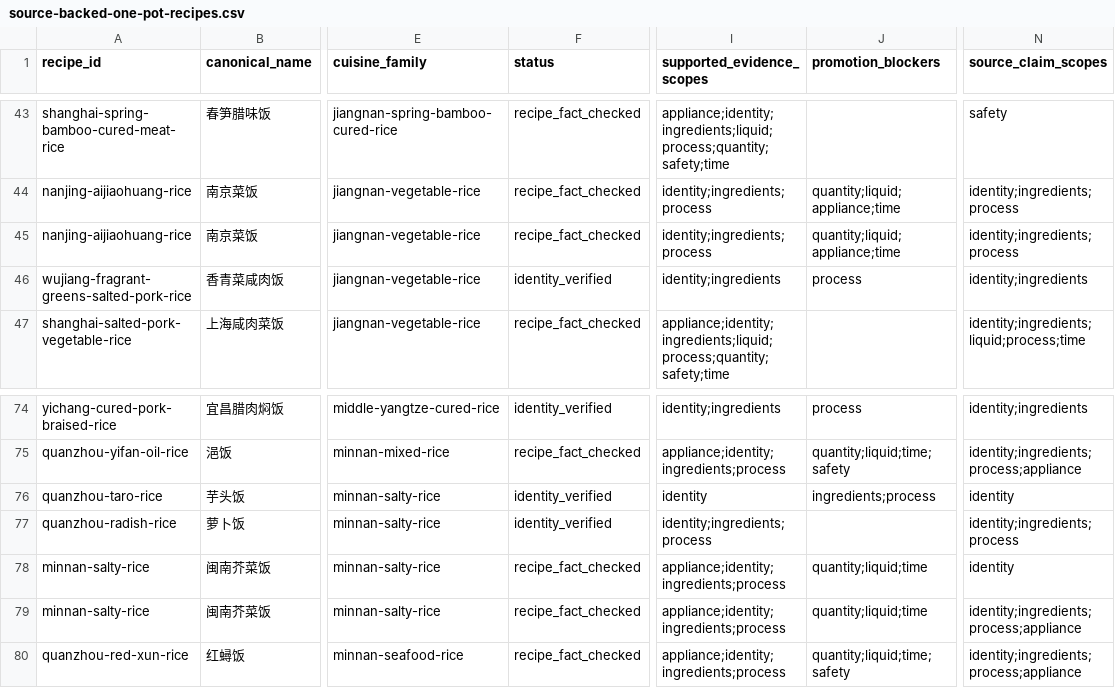
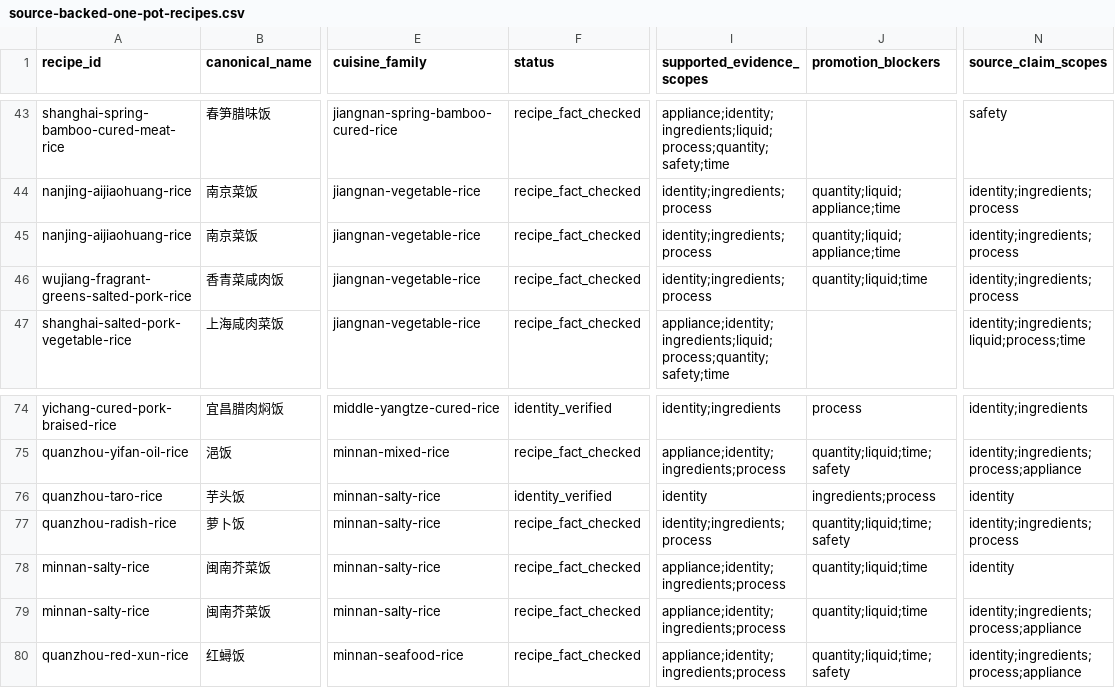
Before and after one commit to liuyuxin01210725-debug/yiguochu, a CSV file: docs/source-backed-one-pot-recipes.csv, drawn as a sheet; only a part is shown, gaps mark what is left out; the diff names each change by its address in the sheet, - before the commit and + after, or states it on an @@ line.

Commit message:
data: add Quanzhou and Wujiang rice evidence

```diff
--- a/docs/source-backed-one-pot-recipes.csv
+++ b/docs/source-backed-one-pot-recipes.csv
-F46 (status): identity_verified
+F46 (status): recipe_fact_checked
-I46 (supported_evidence_scopes): identity;ingredients
+I46 (supported_evidence_scopes): identity;ingredients;process
-J46 (promotion_blockers): process
+J46 (promotion_blockers): quantity;liquid;time
-N46 (source_claim_scopes): identity;ingredients
+N46 (source_claim_scopes): identity;ingredients;process
-F77 (status): identity_verified
+F77 (status): recipe_fact_checked
-J77 (promotion_blockers): (empty)
+J77 (promotion_blockers): quantity;liquid;time;safety
```
Also changed, not shown: 4 other files.
